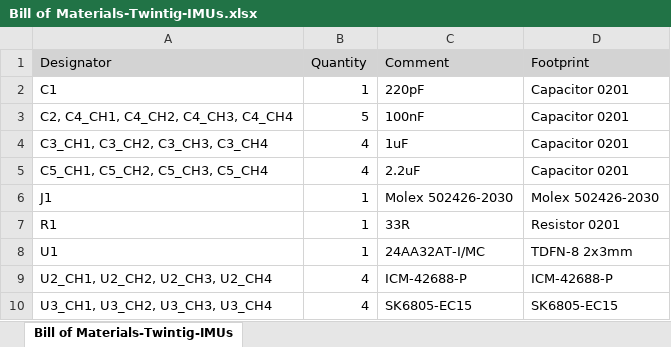
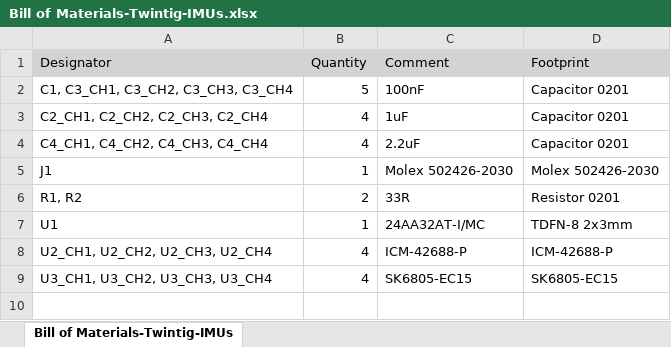
Before and after one commit to xioTechnologies/Twintig-IMUs, an Excel workbook: Project Outputs for Twintig-IMUs/BOM/Bill of Materials-Twintig-IMUs.xlsx, sheet Bill of Materials-Twintig-IMUs, drawn as a sheet; values as stored, in another font and other column widths than the file's, no borders; removed rows and columns are numbered as before the commit, all else as after; the diff names each change by its address in the sheet, - before the commit and + after, or states it on an @@ line.

```diff
--- a/Project Outputs for Twintig-IMUs/BOM/Bill of Materials-Twintig-IMUs.xlsx (sheet Bill of Materials-Twintig-IMUs)
+++ b/Project Outputs for Twintig-IMUs/BOM/Bill of Materials-Twintig-IMUs.xlsx (sheet Bill of Materials-Twintig-IMUs)
-row 2: C1 | 1 | 220pF | Capacitor 0201
-A2 (Designator): C2, C4_CH1, C4_CH2, C4_CH3, C4_CH4
+A2 (Designator): C1, C3_CH1, C3_CH2, C3_CH3, C3_CH4
-A3 (Designator): C3_CH1, C3_CH2, C3_CH3, C3_CH4
+A3 (Designator): C2_CH1, C2_CH2, C2_CH3, C2_CH4
-A4 (Designator): C5_CH1, C5_CH2, C5_CH3, C5_CH4
+A4 (Designator): C4_CH1, C4_CH2, C4_CH3, C4_CH4
-A6 (Designator): R1
+A6 (Designator): R1, R2
-B6 (Quantity): 1
+B6 (Quantity): 2
```
Also changed, not shown: 16 other files.
